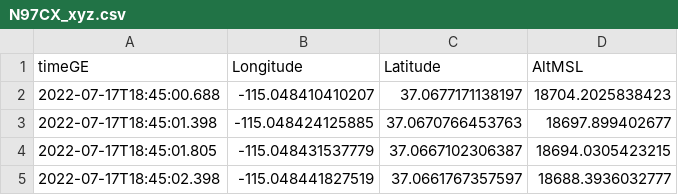
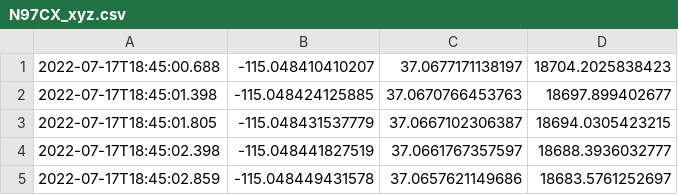
Before and after one commit to muritai/n97cx-dist, a CSV file: js/data/N97CX_xyz.csv, drawn as a sheet; only a part is shown; the shorter side is filled out with more unchanged rows; removed rows and columns are numbered as before the commit, all else as after; the diff covers the shown part only; the diff names each change by its address in the sheet, - before the commit and + after, or states it on an @@ line.

```diff
--- a/js/data/N97CX_xyz.csv
+++ b/js/data/N97CX_xyz.csv
-row 1: timeGE | Longitude | Latitude | AltMSL
```
Also changed, not shown: 35 added rows, 2 removed rows and 13 edited cells elsewhere in this file, js/data/N160RA_xyz.csv, js/data/N97CX_gs.csv, 3 other files.
